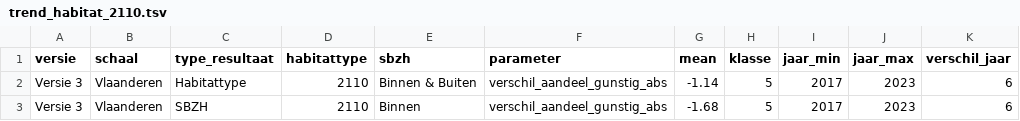
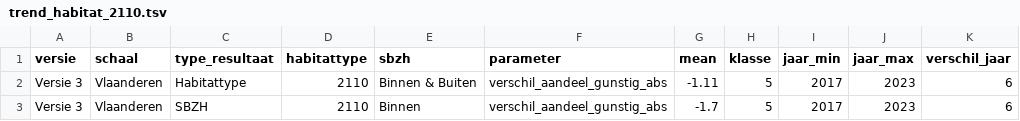
Before and after one commit to inbo/n2khab-mhq-data, a TSV file: processed/lsvi_mhq/coastal_dunes/result/trend_habitat_2110.tsv, drawn as a sheet.

```diff
--- a/processed/lsvi_mhq/coastal_dunes/result/trend_habitat_2110.tsv
+++ b/processed/lsvi_mhq/coastal_dunes/result/trend_habitat_2110.tsv
@@ -1,3 +1,3 @@
 versie	schaal	type_resultaat	habitattype	sbzh	parameter	mean	klasse	jaar_min	jaar_max	verschil_jaar
-Versie 3	Vlaanderen	Habitattype	2110	Binnen & Buiten	verschil_aandeel_gunstig_abs	-1.14	5	2017	2023	6
-Versie 3	Vlaanderen	SBZH	2110	Binnen	verschil_aandeel_gunstig_abs	-1.68	5	2017	2023	6
+Versie 3	Vlaanderen	Habitattype	2110	Binnen & Buiten	verschil_aandeel_gunstig_abs	-1.11	5	2017	2023	6
+Versie 3	Vlaanderen	SBZH	2110	Binnen	verschil_aandeel_gunstig_abs	-1.7	5	2017	2023	6
```
Also changed, not shown: processed/lsvi_mhq/coastal_dunes/result/status_habitat_2110.tsv, processed/lsvi_mhq/coastal_dunes/result/status_indicatoren_2110.tsv, 5 other files.
